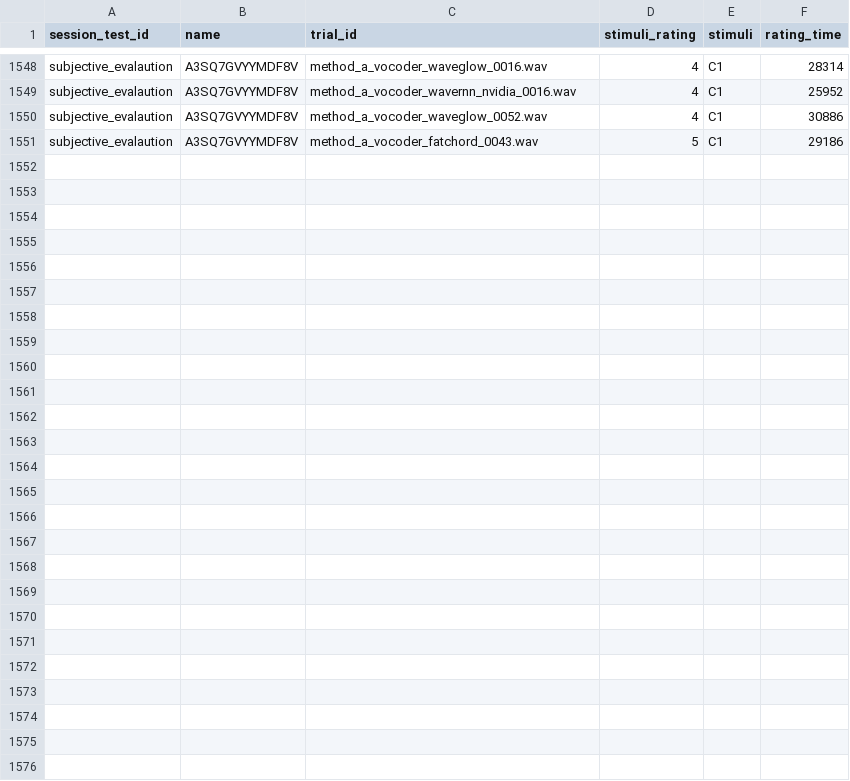
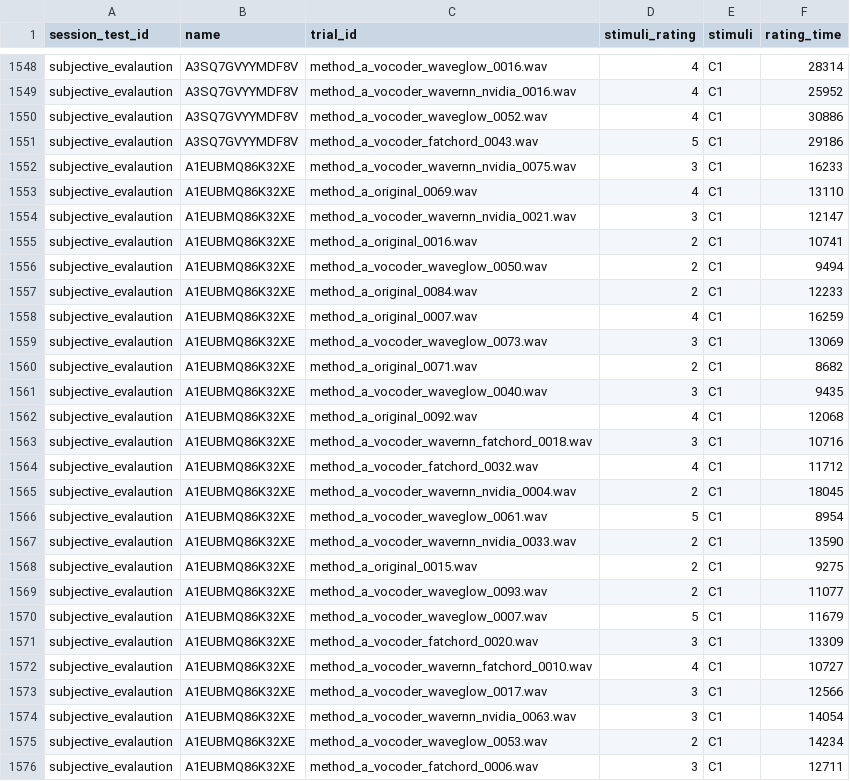
Before and after one commit to yangarbiter/webMUSHRA, a CSV file: results/subjective_evalaution/lss.csv, drawn as a sheet; only a part is shown, gaps mark what is left out; the diff names each change by its address in the sheet, - before the commit and + after, or states it on an @@ line.

Commit message:
update

```diff
--- a/results/subjective_evalaution/lss.csv
+++ b/results/subjective_evalaution/lss.csv
+row 1552: subjective_evalaution | A1EUBMQ86K32XE | method_a_vocoder_wavernn_nvidia_0075.wav | 3 | C1 | 16233
+row 1553: subjective_evalaution | A1EUBMQ86K32XE | method_a_original_0069.wav | 4 | C1 | 13110
+row 1554: subjective_evalaution | A1EUBMQ86K32XE | method_a_vocoder_wavernn_nvidia_0021.wav | 3 | C1 | 12147
+row 1555: subjective_evalaution | A1EUBMQ86K32XE | method_a_original_0016.wav | 2 | C1 | 10741
+row 1556: subjective_evalaution | A1EUBMQ86K32XE | method_a_vocoder_waveglow_0050.wav | 2 | C1 | 9494
+row 1557: subjective_evalaution | A1EUBMQ86K32XE | method_a_original_0084.wav | 2 | C1 | 12233
+row 1558: subjective_evalaution | A1EUBMQ86K32XE | method_a_original_0007.wav | 4 | C1 | 16259
+row 1559: subjective_evalaution | A1EUBMQ86K32XE | method_a_vocoder_waveglow_0073.wav | 3 | C1 | 13069
+row 1560: subjective_evalaution | A1EUBMQ86K32XE | method_a_original_0071.wav | 2 | C1 | 8682
+row 1561: subjective_evalaution | A1EUBMQ86K32XE | method_a_vocoder_waveglow_0040.wav | 3 | C1 | 9435
+row 1562: subjective_evalaution | A1EUBMQ86K32XE | method_a_original_0092.wav | 4 | C1 | 12068
+row 1563: subjective_evalaution | A1EUBMQ86K32XE | method_a_vocoder_wavernn_fatchord_0018.wav | 3 | C1 | 10716
+row 1564: subjective_evalaution | A1EUBMQ86K32XE | method_a_vocoder_fatchord_0032.wav | 4 | C1 | 11712
+row 1565: subjective_evalaution | A1EUBMQ86K32XE | method_a_vocoder_wavernn_nvidia_0004.wav | 2 | C1 | 18045
+row 1566: subjective_evalaution | A1EUBMQ86K32XE | method_a_vocoder_waveglow_0061.wav | 5 | C1 | 8954
+row 1567: subjective_evalaution | A1EUBMQ86K32XE | method_a_vocoder_wavernn_nvidia_0033.wav | 2 | C1 | 13590
+row 1568: subjective_evalaution | A1EUBMQ86K32XE | method_a_original_0015.wav | 2 | C1 | 9275
+row 1569: subjective_evalaution | A1EUBMQ86K32XE | method_a_vocoder_waveglow_0093.wav | 2 | C1 | 11077
+row 1570: subjective_evalaution | A1EUBMQ86K32XE | method_a_vocoder_waveglow_0007.wav | 5 | C1 | 11679
+row 1571: subjective_evalaution | A1EUBMQ86K32XE | method_a_vocoder_fatchord_0020.wav | 3 | C1 | 13309
+row 1572: subjective_evalaution | A1EUBMQ86K32XE | method_a_vocoder_wavernn_fatchord_0010.wav | 4 | C1 | 10727
+row 1573: subjective_evalaution | A1EUBMQ86K32XE | method_a_vocoder_waveglow_0017.wav | 3 | C1 | 12566
+row 1574: subjective_evalaution | A1EUBMQ86K32XE | method_a_vocoder_wavernn_nvidia_0063.wav | 3 | C1 | 14054
+row 1575: subjective_evalaution | A1EUBMQ86K32XE | method_a_vocoder_waveglow_0053.wav | 2 | C1 | 14234
+row 1576: subjective_evalaution | A1EUBMQ86K32XE | method_a_vocoder_fatchord_0006.wav | 3 | C1 | 12711
```
